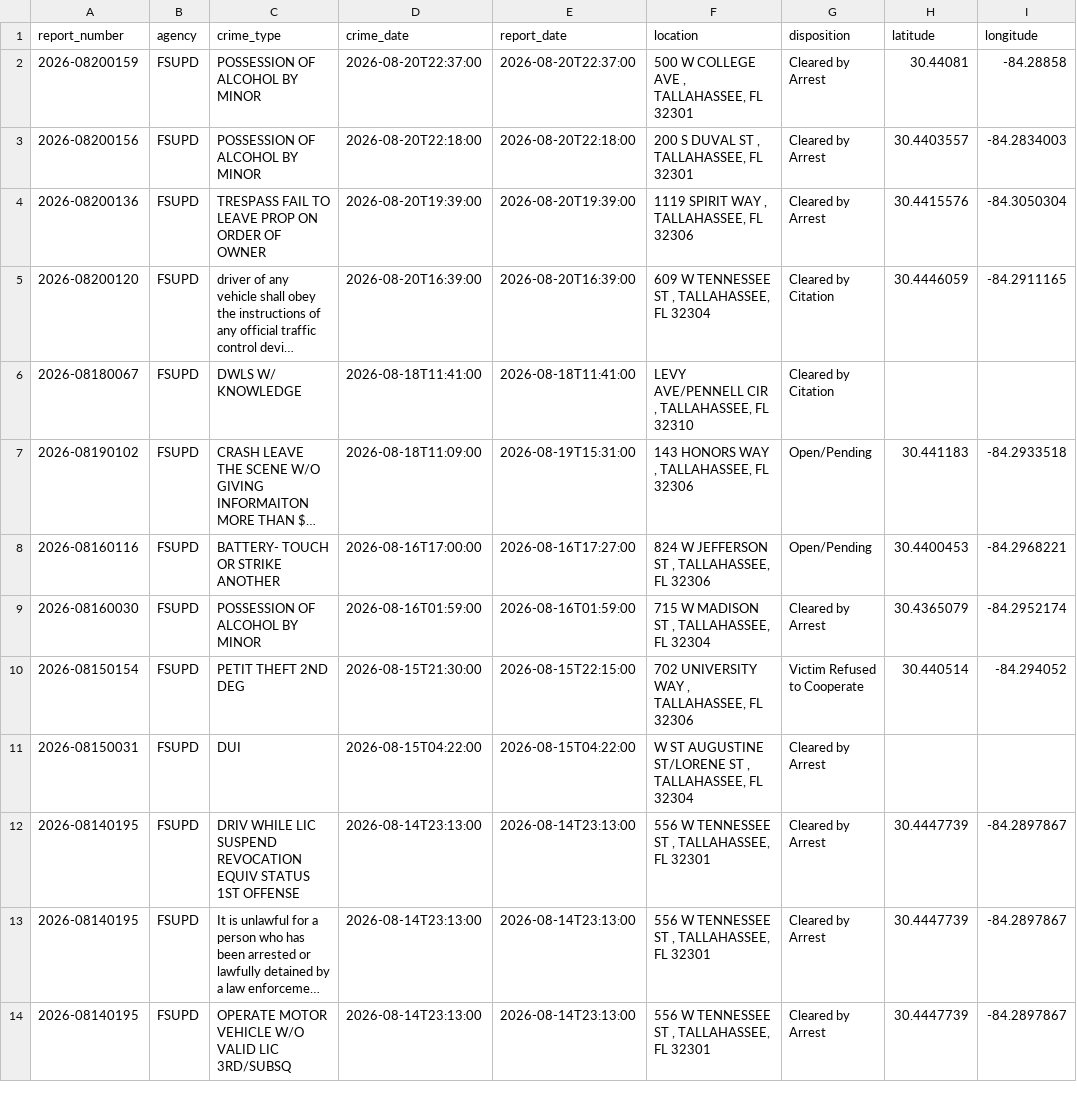
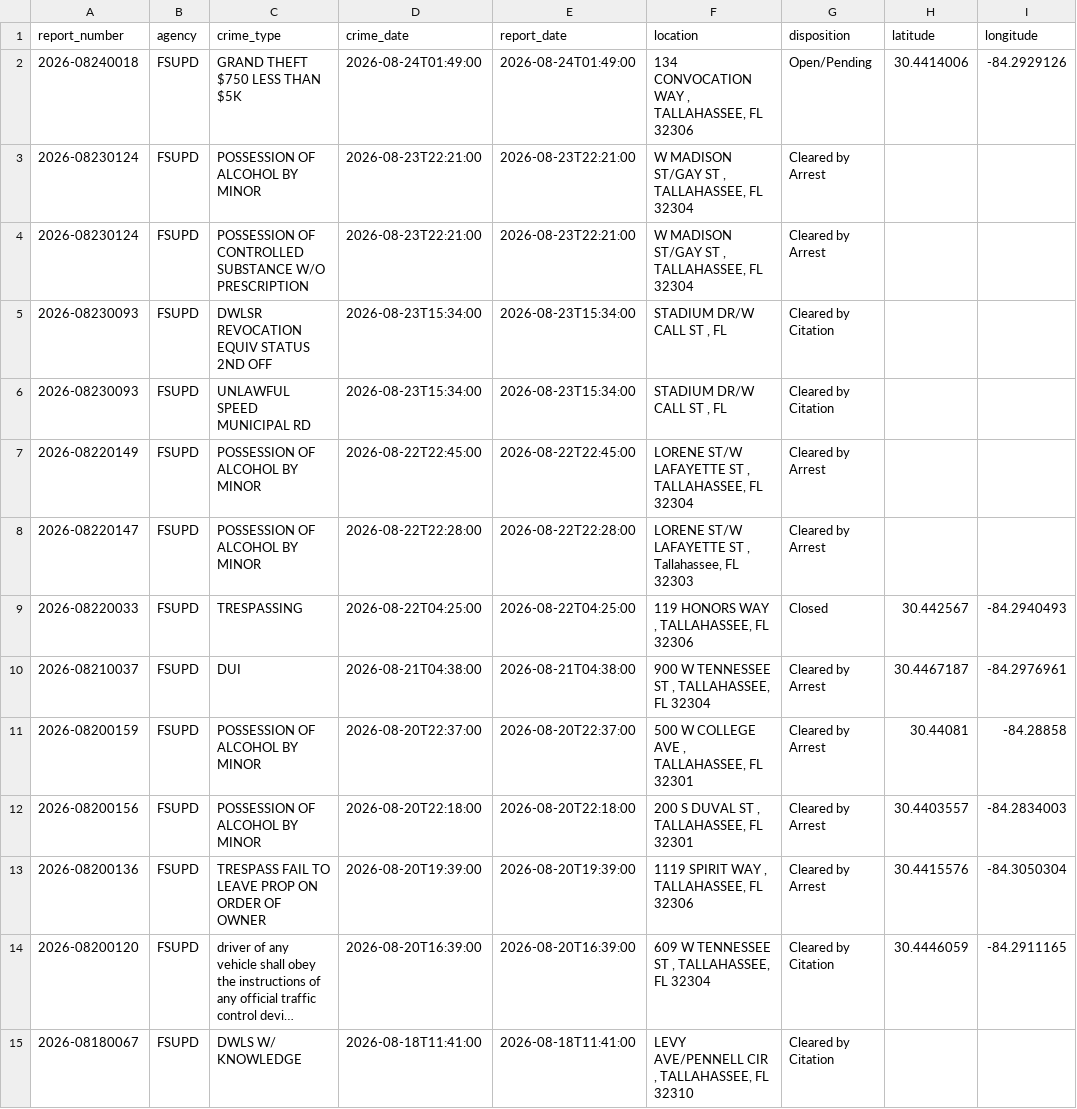
Before and after one commit to upishanker/FSU-Crime, a CSV file: data/crime_data.csv, drawn as a sheet; only a part is shown; the shorter side is filled out with more unchanged rows; long unchanged cells end in ….

```diff
--- a/data/crime_data.csv
+++ b/data/crime_data.csv
@@ -1,2 +1,11 @@
 report_number,agency,crime_type,crime_date,report_date,location,disposition,latitude,longitude
+2026-08240018,FSUPD,GRAND THEFT $750 LESS THAN $5K,2026-08-24T01:49:00,2026-08-24T01:49:00,"134 CONVOCATION WAY , TALLAHASSEE, FL 32306",Open/Pending,30.4414006,-84.2929126
+2026-08230124,FSUPD,POSSESSION OF ALCOHOL BY MINOR,2026-08-23T22:21:00,2026-08-23T22:21:00,"W MADISON ST/GAY ST , TALLAHASSEE, FL 32304",Cleared by Arrest,,
+2026-08230124,FSUPD,POSSESSION OF CONTROLLED SUBSTANCE W/O PRESCRIPTION,2026-08-23T22:21:00,2026-08-23T22:21:00,"W MADISON ST/GAY ST , TALLAHASSEE, FL 32304",Cleared by Arrest,,
+2026-08230093,FSUPD,DWLSR REVOCATION EQUIV STATUS 2ND OFF,2026-08-23T15:34:00,2026-08-23T15:34:00,"STADIUM DR/W CALL ST , FL",Cleared by Citation,,
+2026-08230093,FSUPD,UNLAWFUL SPEED MUNICIPAL RD,2026-08-23T15:34:00,2026-08-23T15:34:00,"STADIUM DR/W CALL ST , FL",Cleared by Citation,,
+2026-08220149,FSUPD,POSSESSION OF ALCOHOL BY MINOR,2026-08-22T22:45:00,2026-08-22T22:45:00,"LORENE ST/W LAFAYETTE ST , TALLAHASSEE, FL 32304",Cleared by Arrest,,
+2026-08220147,FSUPD,POSSESSION OF ALCOHOL BY MINOR,2026-08-22T22:28:00,2026-08-22T22:28:00,"LORENE ST/W LAFAYETTE ST , Tallahassee, FL 32303",Cleared by Arrest,,
+2026-08220033,FSUPD,TRESPASSING,2026-08-22T04:25:00,2026-08-22T04:25:00,"119 HONORS WAY , TALLAHASSEE, FL 32306",Closed,30.442567,-84.2940493
+2026-08210037,FSUPD,DUI,2026-08-21T04:38:00,2026-08-21T04:38:00,"900 W TENNESSEE ST , TALLAHASSEE, FL 32304",Cleared by Arrest,30.4467187,-84.2976961
 2026-08200159,FSUPD,POSSESSION OF ALCOHOL BY MINOR,2026-08-20T22:37:00,2026-08-20T22:37:00,"500 W COLLEGE AVE , TALLAHASSEE, FL 32301",Cleared by Arrest,30.44081,-84.28858
```
Also changed, not shown: 2 other files.
